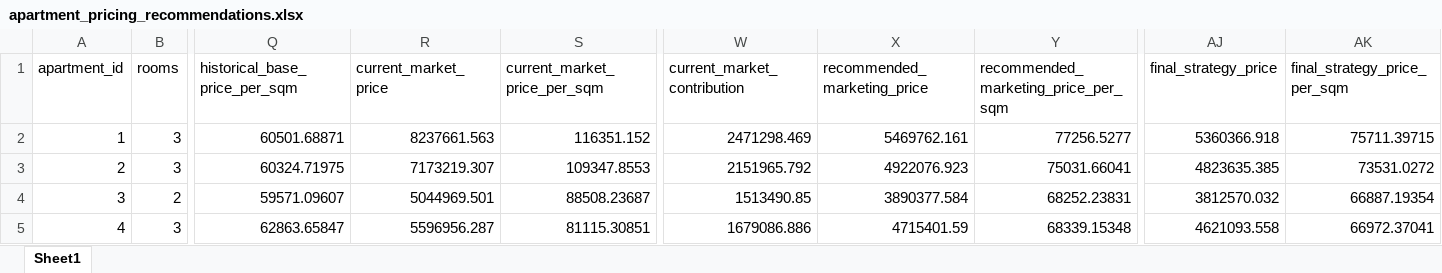
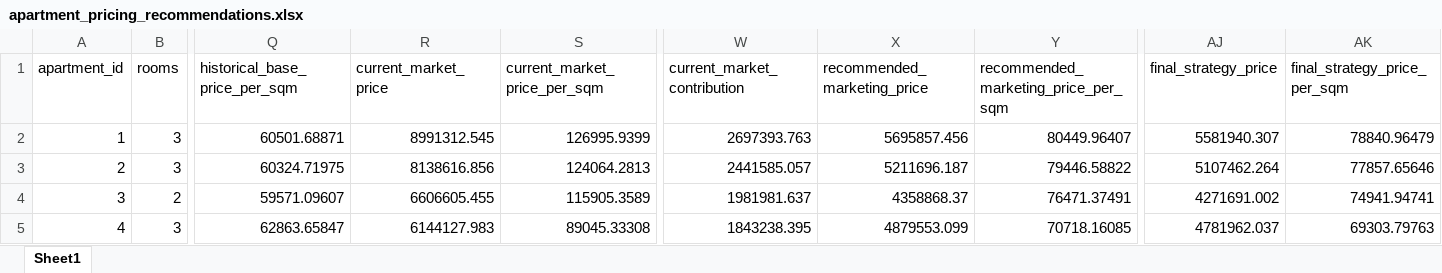
Before and after one commit to dolevreuveni/real-estate-pricing-ai, an Excel workbook: data/processed/apartment_pricing_recommendations.xlsx, sheet Sheet1, drawn as a sheet; only a part is shown, gaps mark what is left out; values as stored, in another font and other column widths than the file's, no borders; the diff covers the shown part only; the diff names each change by its address in the sheet, - before the commit and + after, or states it on an @@ line.

```diff
--- a/data/processed/apartment_pricing_recommendations.xlsx (sheet Sheet1)
+++ b/data/processed/apartment_pricing_recommendations.xlsx (sheet Sheet1)
-R2 (current_market_price): 8237661.563
+R2 (current_market_price): 8991312.545
-S2 (current_market_price_per_sqm): 116351.152
+S2 (current_market_price_per_sqm): 126995.9399
-W2 (current_market_contribution): 2471298.469
+W2 (current_market_contribution): 2697393.763
-X2 (recommended_marketing_price): 5469762.161
+X2 (recommended_marketing_price): 5695857.456
-Y2: 77256.5277
+Y2: 80449.96407
-AJ2 (final_strategy_price): 5360366.918
+AJ2 (final_strategy_price): 5581940.307
-AK2 (final_strategy_price_per_sqm): 75711.39715
+AK2 (final_strategy_price_per_sqm): 78840.96479
-R3 (current_market_price): 7173219.307
+R3 (current_market_price): 8138616.856
-S3 (current_market_price_per_sqm): 109347.8553
+S3 (current_market_price_per_sqm): 124064.2813
-W3 (current_market_contribution): 2151965.792
+W3 (current_market_contribution): 2441585.057
-X3 (recommended_marketing_price): 4922076.923
+X3 (recommended_marketing_price): 5211696.187
-Y3: 75031.66041
+Y3: 79446.58822
-AJ3 (final_strategy_price): 4823635.385
+AJ3 (final_strategy_price): 5107462.264
-AK3 (final_strategy_price_per_sqm): 73531.0272
+AK3 (final_strategy_price_per_sqm): 77857.65646
-R4 (current_market_price): 5044969.501
+R4 (current_market_price): 6606605.455
-S4 (current_market_price_per_sqm): 88508.23687
+S4 (current_market_price_per_sqm): 115905.3589
-W4 (current_market_contribution): 1513490.85
+W4 (current_market_contribution): 1981981.637
-X4 (recommended_marketing_price): 3890377.584
+X4 (recommended_marketing_price): 4358868.37
-Y4: 68252.23831
+Y4: 76471.37491
-AJ4 (final_strategy_price): 3812570.032
+AJ4 (final_strategy_price): 4271691.002
-AK4 (final_strategy_price_per_sqm): 66887.19354
+AK4 (final_strategy_price_per_sqm): 74941.94741
-R5 (current_market_price): 5596956.287
+R5 (current_market_price): 6144127.983
-S5 (current_market_price_per_sqm): 81115.30851
+S5 (current_market_price_per_sqm): 89045.33308
-W5 (current_market_contribution): 1679086.886
+W5 (current_market_contribution): 1843238.395
-X5 (recommended_marketing_price): 4715401.59
+X5 (recommended_marketing_price): 4879553.099
-Y5: 68339.15348
+Y5: 70718.16085
-AJ5 (final_strategy_price): 4621093.558
+AJ5 (final_strategy_price): 4781962.037
-AK5 (final_strategy_price_per_sqm): 66972.37041
+AK5 (final_strategy_price_per_sqm): 69303.79763
```
Also changed, not shown: 245 edited cells elsewhere in this sheet, data/external/current_market_500_updated.xlsx, 4 other files.
